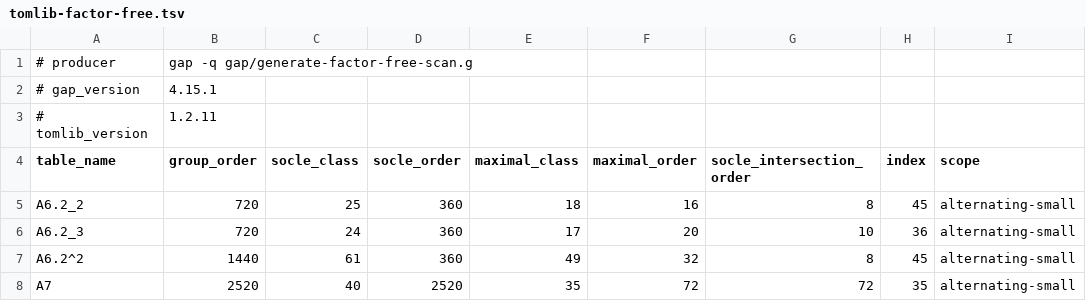
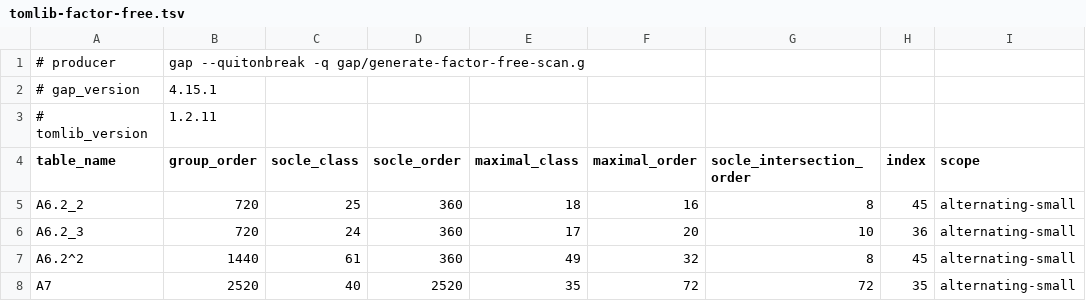
Before and after one commit to RichieSater/kourovka-18-68, a TSV file: data/tomlib-factor-free.tsv, drawn as a sheet; only a part is shown; the diff names each change by its address in the sheet, - before the commit and + after, or states it on an @@ line.

```diff
--- a/data/tomlib-factor-free.tsv
+++ b/data/tomlib-factor-free.tsv
-B1 (group_order): gap -q gap/generate-factor-free-scan.g
+B1 (group_order): gap --quitonbreak -q gap/generate-factor-free-scan.g
```
Also changed, not shown: data/tomlib-cmp-maximals.tsv, data/tomlib-cmp-scan.tsv, 50 other files.
